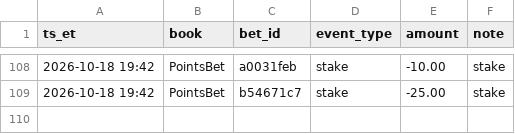
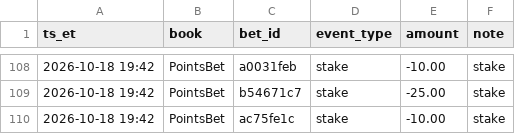
Before and after one commit to s-chuch/bet-dashboard, a CSV file: data/ledger.csv, drawn as a sheet; only a part is shown, gaps mark what is left out; the diff names each change by its address in the sheet, - before the commit and + after, or states it on an @@ line.

Commit message:
box: ledger log date=2026-10-18 book=PointsBet event=Tai Po FC v Souther

```diff
--- a/data/ledger.csv
+++ b/data/ledger.csv
+row 110: 2026-10-18 19:42 | PointsBet | ac75fe1c | stake | -10.00 | stake
```
Also changed, not shown: data/balances.csv, data/bets.csv.
